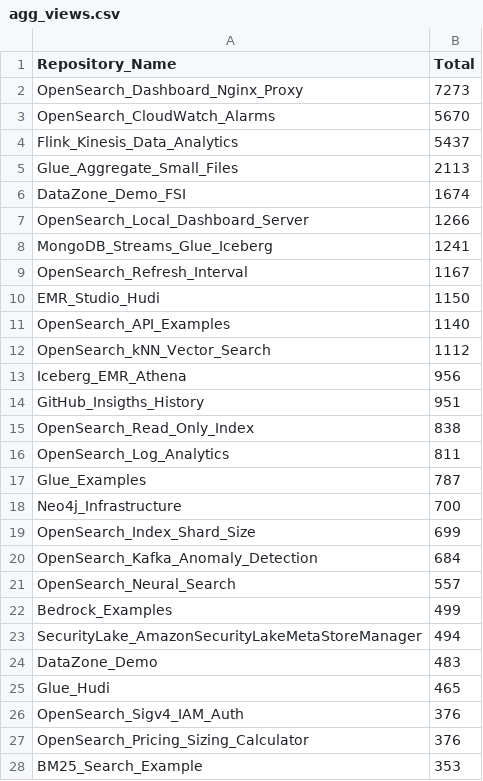
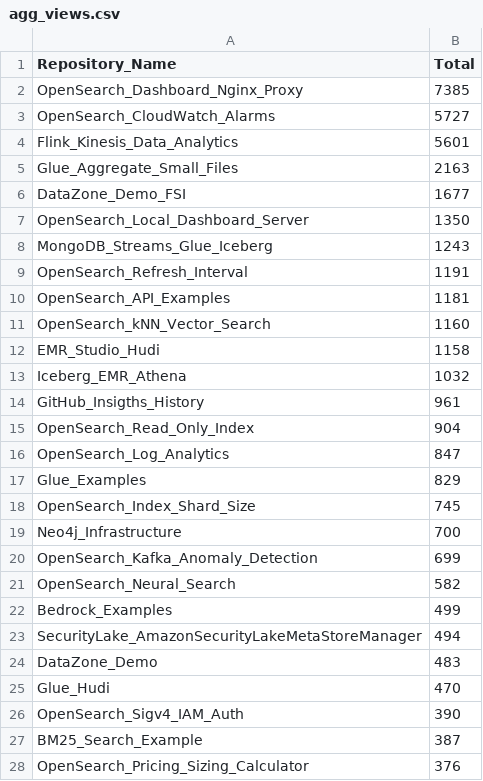
Before and after one commit to ev2900/GitHub_Insigths_History, a CSV file: Metric_Collection/Aggregated_Metric_Data/agg_views.csv, drawn as a sheet; only a part is shown; the diff covers the shown part only.

```diff
--- a/Metric_Collection/Aggregated_Metric_Data/agg_views.csv
+++ b/Metric_Collection/Aggregated_Metric_Data/agg_views.csv
@@ -1,22 +1,22 @@
 Repository_Name,Total
-OpenSearch_Dashboard_Nginx_Proxy,7273
-OpenSearch_CloudWatch_Alarms,5670
-Flink_Kinesis_Data_Analytics,5437
-Glue_Aggregate_Small_Files,2113
-DataZone_Demo_FSI,1674
-OpenSearch_Local_Dashboard_Server,1266
-MongoDB_Streams_Glue_Iceberg,1241
-OpenSearch_Refresh_Interval,1167
-EMR_Studio_Hudi,1150
-OpenSearch_API_Examples,1140
-OpenSearch_kNN_Vector_Search,1112
-Iceberg_EMR_Athena,956
-GitHub_Insigths_History,951
-OpenSearch_Read_Only_Index,838
-OpenSearch_Log_Analytics,811
-Glue_Examples,787
+OpenSearch_Dashboard_Nginx_Proxy,7385
+OpenSearch_CloudWatch_Alarms,5727
+Flink_Kinesis_Data_Analytics,5601
+Glue_Aggregate_Small_Files,2163
+DataZone_Demo_FSI,1677
+OpenSearch_Local_Dashboard_Server,1350
+MongoDB_Streams_Glue_Iceberg,1243
+OpenSearch_Refresh_Interval,1191
+OpenSearch_API_Examples,1181
+OpenSearch_kNN_Vector_Search,1160
+EMR_Studio_Hudi,1158
+Iceberg_EMR_Athena,1032
+GitHub_Insigths_History,961
+OpenSearch_Read_Only_Index,904
+OpenSearch_Log_Analytics,847
+Glue_Examples,829
+OpenSearch_Index_Shard_Size,745
 Neo4j_Infrastructure,700
-OpenSearch_Index_Shard_Size,699
-OpenSearch_Kafka_Anomaly_Detection,684
-OpenSearch_Neural_Search,557
+OpenSearch_Kafka_Anomaly_Detection,699
+OpenSearch_Neural_Search,582
 Bedrock_Examples,499
@@ -24,5 +24,5 @@ SecurityLake_AmazonSecurityLakeMetaStoreManager,494
 DataZone_Demo,483
-Glue_Hudi,465
-OpenSearch_Sigv4_IAM_Auth,376
+Glue_Hudi,470
+OpenSearch_Sigv4_IAM_Auth,390
+BM25_Search_Example,387
 OpenSearch_Pricing_Sizing_Calculator,376
-BM25_Search_Example,353
```
Also changed, not shown: 4 added rows, 4 removed rows, 5 moved rows and 13 edited cells elsewhere in this file, Metric_Collection/Aggregated_Metric_Data/agg_unique_visits.csv, Metric_Collection/Metric_Data/unique_visits.csv, 2 other files.
